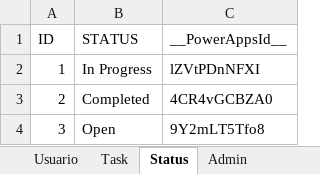
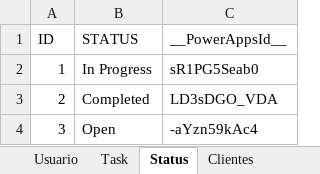
Before and after one commit to HenriqueCsar/Power-Platform, an Excel workbook: PowerAppsChallenges/Challenge01/Challenge01.xlsx, sheet Status, drawn as a sheet; values as stored, in another font and other column widths than the file's, no borders; table styles not drawn; the diff names each change by its address in the sheet, - before the commit and + after, or states it on an @@ line.

Commit message:
Update LAB-PowerApps V20230117

```diff
--- a/PowerAppsChallenges/Challenge01/Challenge01.xlsx (sheet Status)
+++ b/PowerAppsChallenges/Challenge01/Challenge01.xlsx (sheet Status)
-sheet tab: Admin
+sheet tab: Clientes
-C2 (__PowerAppsId__): lZVtPDnNFXI
+C2 (__PowerAppsId__): sR1PG5Seab0
-C3 (__PowerAppsId__): 4CR4vGCBZA0
+C3 (__PowerAppsId__): LD3sDGO_VDA
-C4 (__PowerAppsId__): 9Y2mLT5Tfo8
+C4 (__PowerAppsId__): -aYzn59kAc4
```
Also changed, not shown: sheet Task, sheet Clientes, sheet Usuario, 1 other file.
